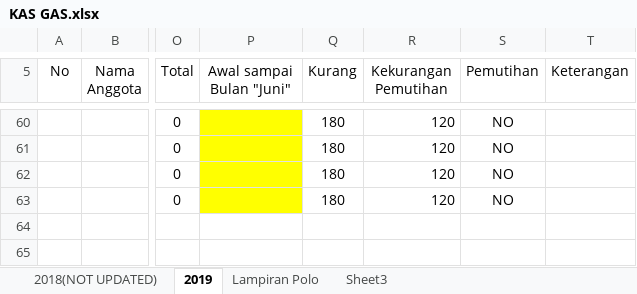
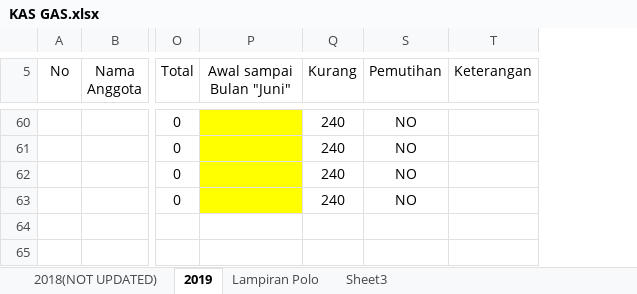
Before and after one commit to GAS08/Arsip-Keuangan-GAS, an Excel workbook: GAS/KAS GAS.xlsx, sheet 2019, drawn as a sheet; only a part is shown, gaps mark what is left out; values as stored, in another font and other column widths than the file's, no borders; conditional formats not drawn; the diff covers the shown part only; the diff names each change by its address in the sheet, - before the commit and + after, or states it on an @@ line.

```diff
--- a/GAS/KAS GAS.xlsx (sheet 2019)
+++ b/GAS/KAS GAS.xlsx (sheet 2019)
@@ column R (Kekurangan Pemutihan) hidden, rows 60-63: all 120 @@
-Q60:Q63 (Kurang): 180
+Q60:Q63 (Kurang): 240
```
Also changed, not shown: 60 edited cells elsewhere in this sheet, hidden cells.
